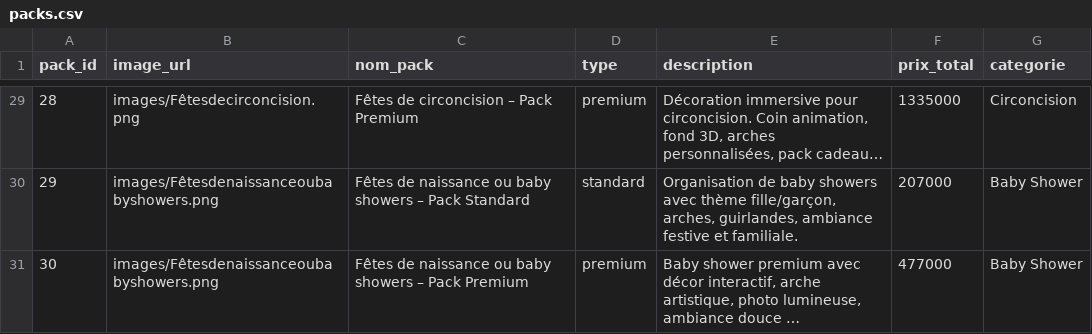
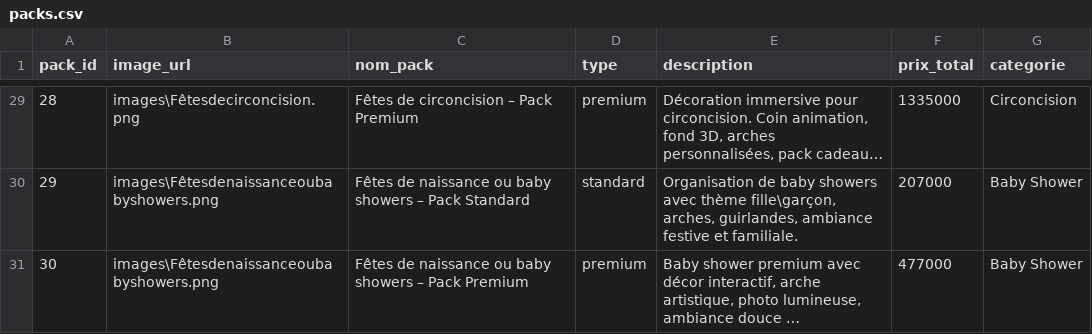
Before and after one commit to nadasedki/event-recommendation-app, a CSV file: packs.csv, drawn as a sheet; only a part is shown, gaps mark what is left out; long unchanged cells end in …; the diff covers the shown part only; the diff names each change by its address in the sheet, - before the commit and + after, or states it on an @@ line.

```diff
--- a/packs.csv
+++ b/packs.csv
-B29 (image_url): images/Fêtesdecirconcision.png
+B29 (image_url): images\Fêtesdecirconcision.png
-B30:B31 (image_url): images/Fêtesdenaissanceoubabyshowers.png
+B30:B31 (image_url): images\Fêtesdenaissanceoubabyshowers.png
-E30 (description): …avec thème fille/garçon, arches, guirlandes,…
+E30 (description): …avec thème fille\garçon, arches, guirlandes,…
```
Also changed, not shown: 27 edited cells elsewhere in this file.
